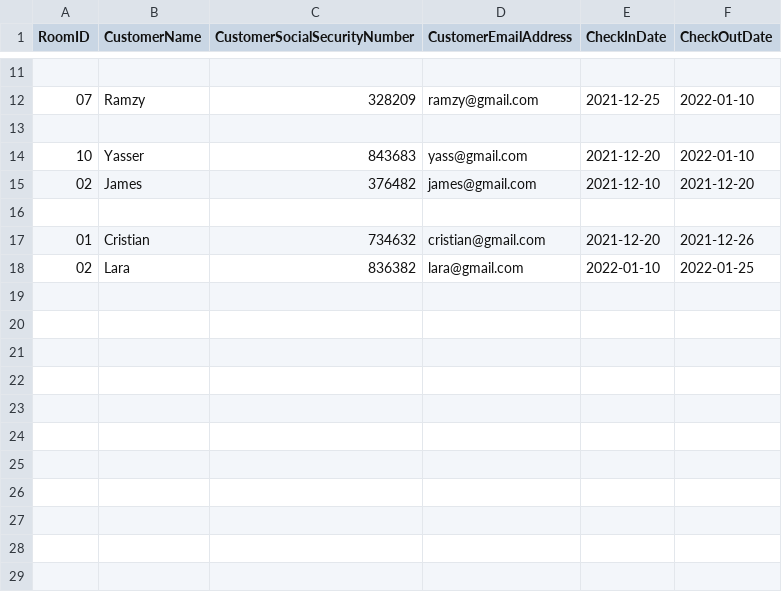
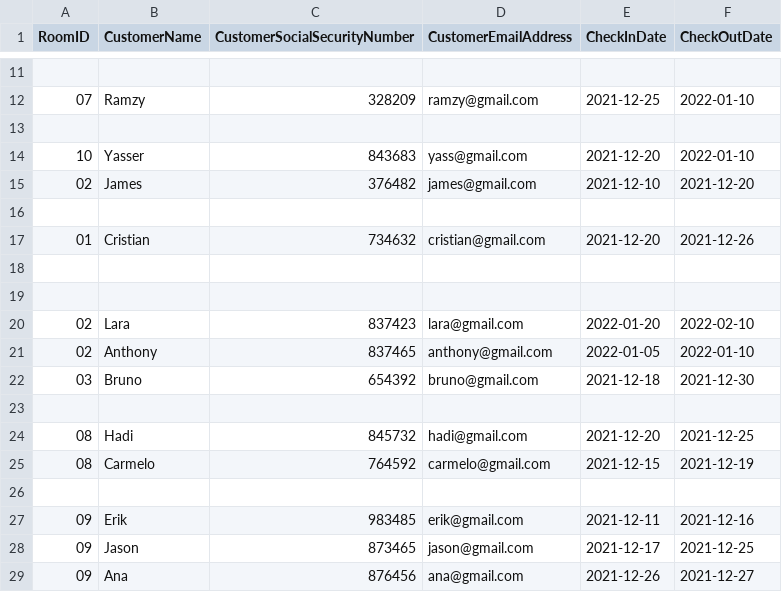
Before and after one commit to AliAMoteirek/HotelApp, a CSV file: Reservation.csv, drawn as a sheet; only a part is shown, gaps mark what is left out.

```diff
--- a/Reservation.csv
+++ b/Reservation.csv
@@ -17,2 +17,13 @@ RoomID;CustomerName;CustomerSocialSecurityNumber;CustomerEmailAddress;CheckInDat
 01;Cristian;734632;cristian@gmail.com;2021-12-20;2021-12-26
-02;Lara;836382;lara@gmail.com;2022-01-10;2022-01-25
+
+
+02;Lara;837423;lara@gmail.com;2022-01-20;2022-02-10
+02;Anthony;837465;anthony@gmail.com;2022-01-05;2022-01-10
+03;Bruno;654392;bruno@gmail.com;2021-12-18;2021-12-30
+
+08;Hadi;845732;hadi@gmail.com;2021-12-20;2021-12-25
+08;Carmelo;764592;carmelo@gmail.com;2021-12-15;2021-12-19
+
+09;Erik;983485;erik@gmail.com;2021-12-11;2021-12-16
+09;Jason;873465;jason@gmail.com;2021-12-17;2021-12-25
+09;Ana;876456;ana@gmail.com;2021-12-26;2021-12-27
```
Also changed, not shown: 8 other files.
